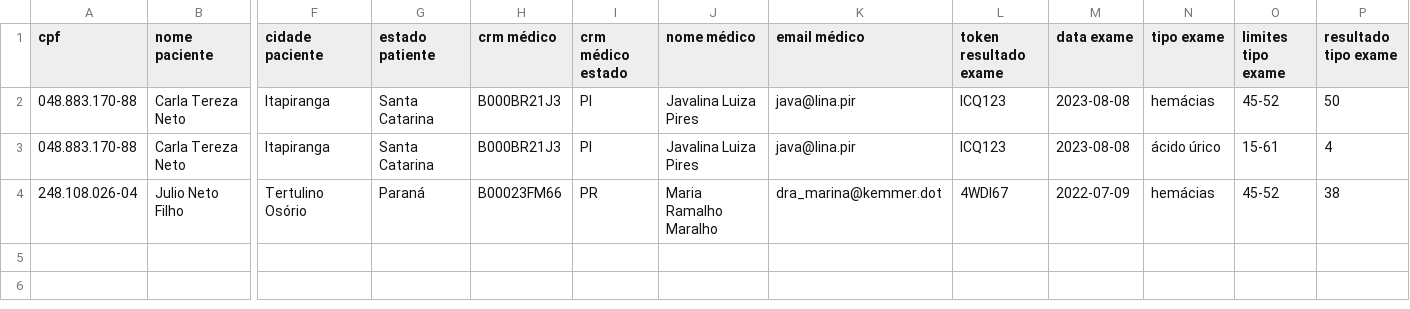
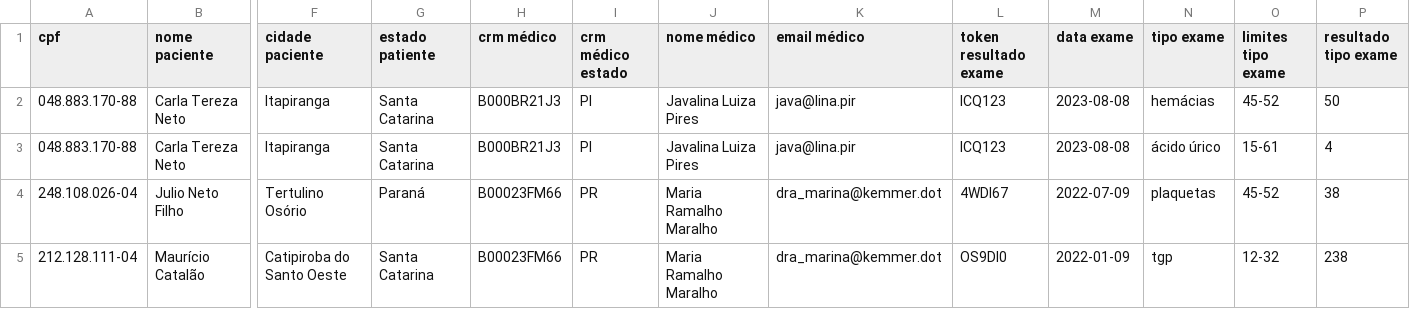
Before and after one commit to GyodaiDDA/rebase-labs, a CSV file: csv/test_file.csv, drawn as a sheet; only a part is shown, gaps mark what is left out; rows hold the shown columns only; the diff names each change by its address in the sheet, - before the commit and + after, or states it on an @@ line.

```diff
--- a/csv/test_file.csv
+++ b/csv/test_file.csv
-N4 (tipo exame): hemácias
+N4 (tipo exame): plaquetas
+row 5: 212.128.111-04 | Maurício Catalão | Catipiroba do Santo Oeste | Santa Catarina | B00023FM66 | PR | Maria Ramalho Maralho | dra_marina@kemmer.dot | OS9DI0 | 2022-01-09 | tgp | 12-32 | 238
```
Also changed, not shown: 16 other files.
